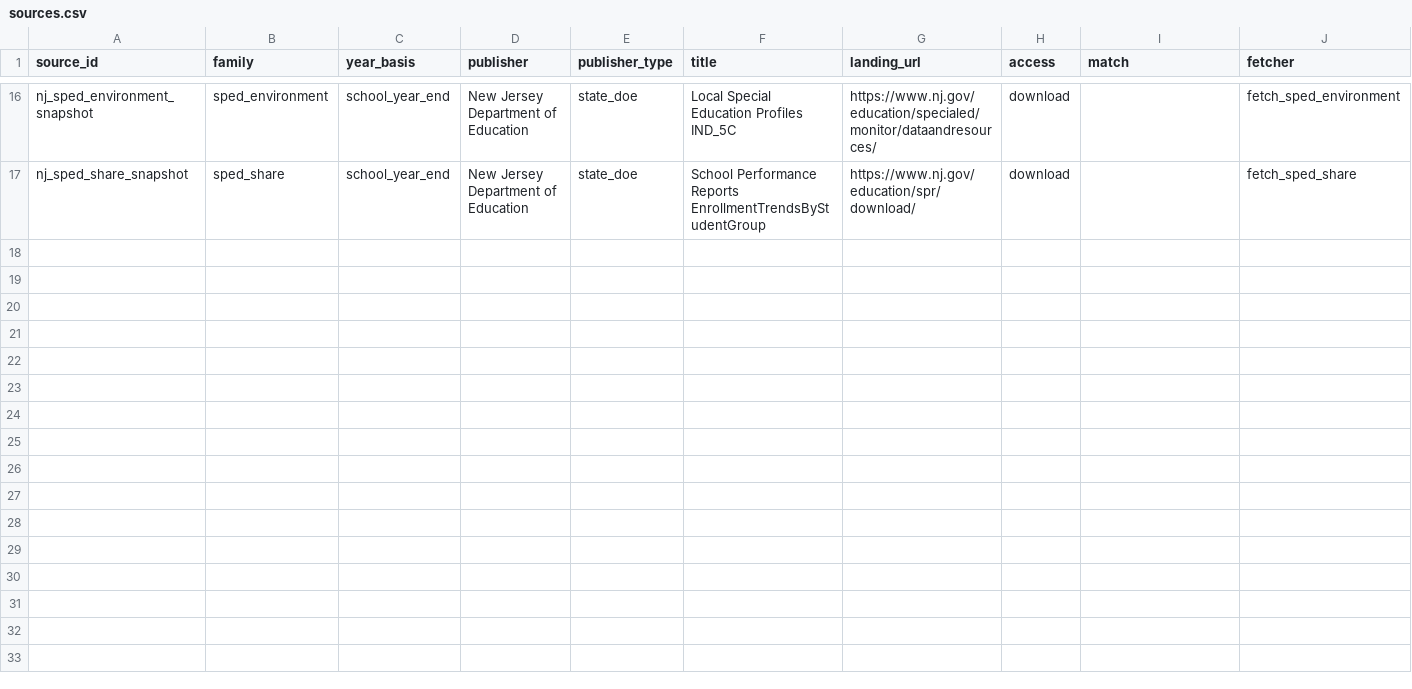
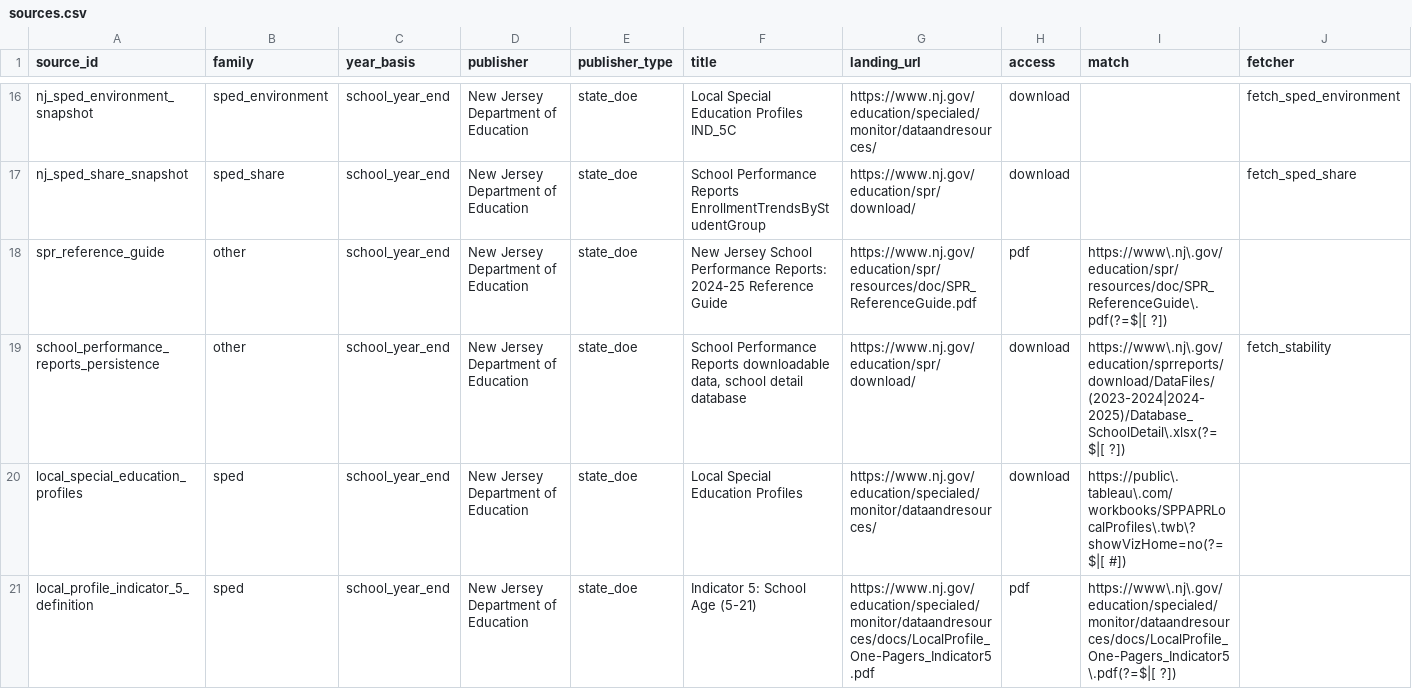
Before and after one commit to almartin82/njschooldata, a CSV file: inst/registry/sources.csv, drawn as a sheet; only a part is shown, gaps mark what is left out; rows hold the shown columns only; the diff names each change by its address in the sheet, - before the commit and + after, or states it on an @@ line.

Commit message:
Repair data registry sources: 5 violations before, 0 after [skip ci]
Describe the SPR reference guide, school persistence database, local special
education profiles and Indicator 5 definitions using recorded source URLs
and the bundled readers. Resolve the two served persistence cells through
fetch_stability without changing data files, registry code or tests.

Verified the supplied registry checker prints nothing and the canonical
registry test passes all 15 expectations. Existing gaps remain valid.

```diff
--- a/inst/registry/sources.csv
+++ b/inst/registry/sources.csv
+row 18: spr_reference_guide | other | school_year_end | New Jersey Department of Education | state_doe | New Jersey School Performance Reports: 2024-25 Reference Guide | https://www.nj.gov/education/spr/resources/doc/SPR_ReferenceGuide.pdf | pdf | https://www\.nj\.gov/education/spr/resources/doc/SPR_ReferenceGuide\.pdf(?=$|[ ?])
+row 19: school_performance_reports_persistence | other | school_year_end | New Jersey Department of Education | state_doe | School Performance Reports downloadable data, school detail database | https://www.nj.gov/education/spr/download/ | download | https://www\.nj\.gov/education/sprreports/download/DataFiles/(2023-2024|2024-2025)/Database_SchoolDetail\.xlsx(?=$|[ ?]) | fetch_stability
+row 20: local_special_education_profiles | sped | school_year_end | New Jersey Department of Education | state_doe | Local Special Education Profiles | https://www.nj.gov/education/specialed/monitor/dataandresources/ | download | https://public\.tableau\.com/workbooks/SPPAPRLocalProfiles\.twb\?showVizHome=no(?=$|[ #])
+row 21: local_profile_indicator_5_definition | sped | school_year_end | New Jersey Department of Education | state_doe | Indicator 5: School Age (5-21) | https://www.nj.gov/education/specialed/monitor/dataandresources/docs/LocalProfile_One-Pagers_Indicator5.pdf | pdf | https://www\.nj\.gov/education/specialed/monitor/dataandresources/docs/LocalProfile_One-Pagers_Indicator5\.pdf(?=$|[ ?])
```
